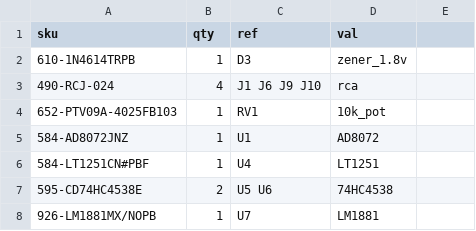
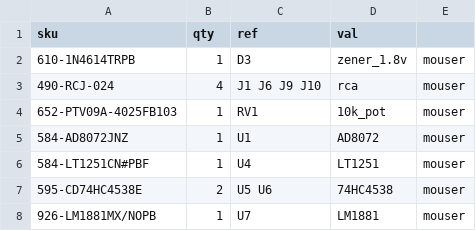
Before and after one commit to cyberboy666/sync_ope, a CSV file: hardware/bom/mouser_bom.csv, drawn as a sheet.

```diff
--- a/hardware/bom/mouser_bom.csv
+++ b/hardware/bom/mouser_bom.csv
@@ -1,8 +1,8 @@
 sku,qty,ref,val
-610-1N4614TRPB,1,D3 ,zener_1.8v
-490-RCJ-024,4,J1 J6 J9 J10 ,rca
-652-PTV09A-4025FB103,1,RV1 ,10k_pot
-584-AD8072JNZ,1,U1 ,AD8072
-584-LT1251CN#PBF,1,U4 ,LT1251
-595-CD74HC4538E,2,U5 U6 ,74HC4538
-926-LM1881MX/NOPB,1,U7 ,LM1881
+610-1N4614TRPB,1,D3 ,zener_1.8v,mouser
+490-RCJ-024,4,J1 J6 J9 J10 ,rca,mouser
+652-PTV09A-4025FB103,1,RV1 ,10k_pot,mouser
+584-AD8072JNZ,1,U1 ,AD8072,mouser
+584-LT1251CN#PBF,1,U4 ,LT1251,mouser
+595-CD74HC4538E,2,U5 U6 ,74HC4538,mouser
+926-LM1881MX/NOPB,1,U7 ,LM1881,mouser
```
Also changed, not shown: hardware/bom/full_bom.csv, hardware/bom/tayda_bom.csv, 12 other files.
